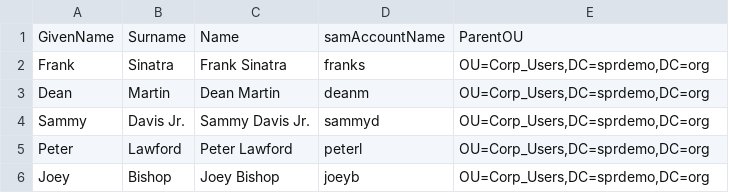
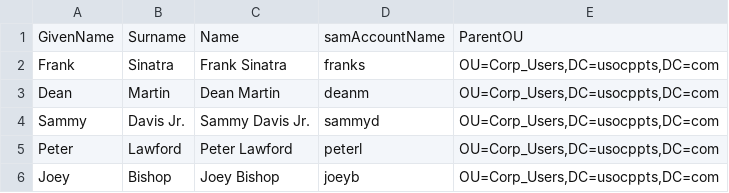
Before and after one commit to steverlabs/MyTemplates, a CSV file: SupportingFiles/PopulateADDS/AddADUsersAnswerFile.csv, drawn as a sheet.

Commit message:
updating ADDS domain reference

```diff
--- a/SupportingFiles/PopulateADDS/AddADUsersAnswerFile.csv
+++ b/SupportingFiles/PopulateADDS/AddADUsersAnswerFile.csv
@@ -1,6 +1,6 @@
 GivenName,Surname,Name,samAccountName,ParentOU
-Frank,Sinatra,Frank Sinatra,franks,"OU=Corp_Users,DC=sprdemo,DC=org"
-Dean,Martin,Dean Martin,deanm,"OU=Corp_Users,DC=sprdemo,DC=org"
-Sammy,Davis Jr.,Sammy Davis Jr.,sammyd,"OU=Corp_Users,DC=sprdemo,DC=org"
-Peter,Lawford,Peter Lawford,peterl,"OU=Corp_Users,DC=sprdemo,DC=org"
-Joey,Bishop,Joey Bishop,joeyb,"OU=Corp_Users,DC=sprdemo,DC=org"
+Frank,Sinatra,Frank Sinatra,franks,"OU=Corp_Users,DC=usocppts,DC=com"
+Dean,Martin,Dean Martin,deanm,"OU=Corp_Users,DC=usocppts,DC=com"
+Sammy,Davis Jr.,Sammy Davis Jr.,sammyd,"OU=Corp_Users,DC=usocppts,DC=com"
+Peter,Lawford,Peter Lawford,peterl,"OU=Corp_Users,DC=usocppts,DC=com"
+Joey,Bishop,Joey Bishop,joeyb,"OU=Corp_Users,DC=usocppts,DC=com"
```
